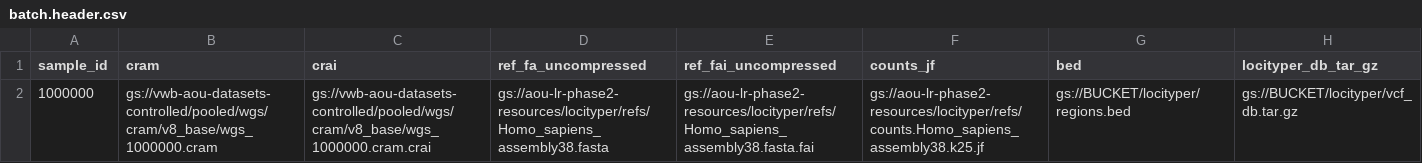
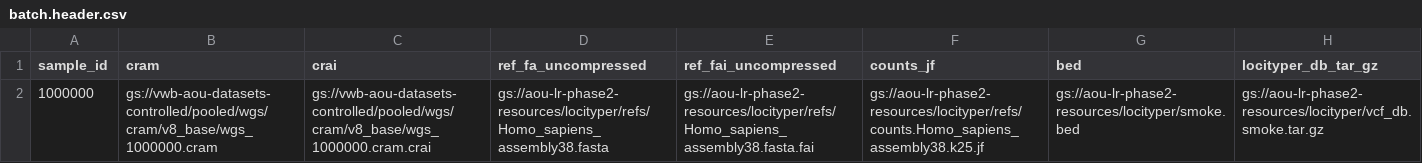
Before and after one commit to kvg/aou-lr-phase-2, a CSV file: locityper/configs/batch.header.csv, drawn as a sheet.

Commit message:
Cut Nearline CRAM rereads in Locityper by extracting a minicram once with print_reads.
Scatter genotype on the local subset instead of samtools view per shard, and add a toy CYP2D6 catalog so a smoke job can submit.

```diff
--- a/locityper/configs/batch.header.csv
+++ b/locityper/configs/batch.header.csv
@@ -1,2 +1,2 @@
 sample_id,cram,crai,ref_fa_uncompressed,ref_fai_uncompressed,counts_jf,bed,locityper_db_tar_gz
-1000000,gs://vwb-aou-datasets-controlled/pooled/wgs/cram/v8_base/wgs_1000000.cram,gs://vwb-aou-datasets-controlled/pooled/wgs/cram/v8_base/wgs_1000000.cram.crai,gs://aou-lr-phase2-resources/locityper/refs/Homo_sapiens_assembly38.fasta,gs://aou-lr-phase2-resources/locityper/refs/Homo_sapiens_assembly38.fasta.fai,gs://aou-lr-phase2-resources/locityper/refs/counts.Homo_sapiens_assembly38.k25.jf,gs://BUCKET/locityper/regions.bed,gs://BUCKET/locityper/vcf_db.tar.gz
+1000000,gs://vwb-aou-datasets-controlled/pooled/wgs/cram/v8_base/wgs_1000000.cram,gs://vwb-aou-datasets-controlled/pooled/wgs/cram/v8_base/wgs_1000000.cram.crai,gs://aou-lr-phase2-resources/locityper/refs/Homo_sapiens_assembly38.fasta,gs://aou-lr-phase2-resources/locityper/refs/Homo_sapiens_assembly38.fasta.fai,gs://aou-lr-phase2-resources/locityper/refs/counts.Homo_sapiens_assembly38.k25.jf,gs://aou-lr-phase2-resources/locityper/smoke.bed,gs://aou-lr-phase2-resources/locityper/vcf_db.smoke.tar.gz
```
Also changed, not shown: 12 other files.
